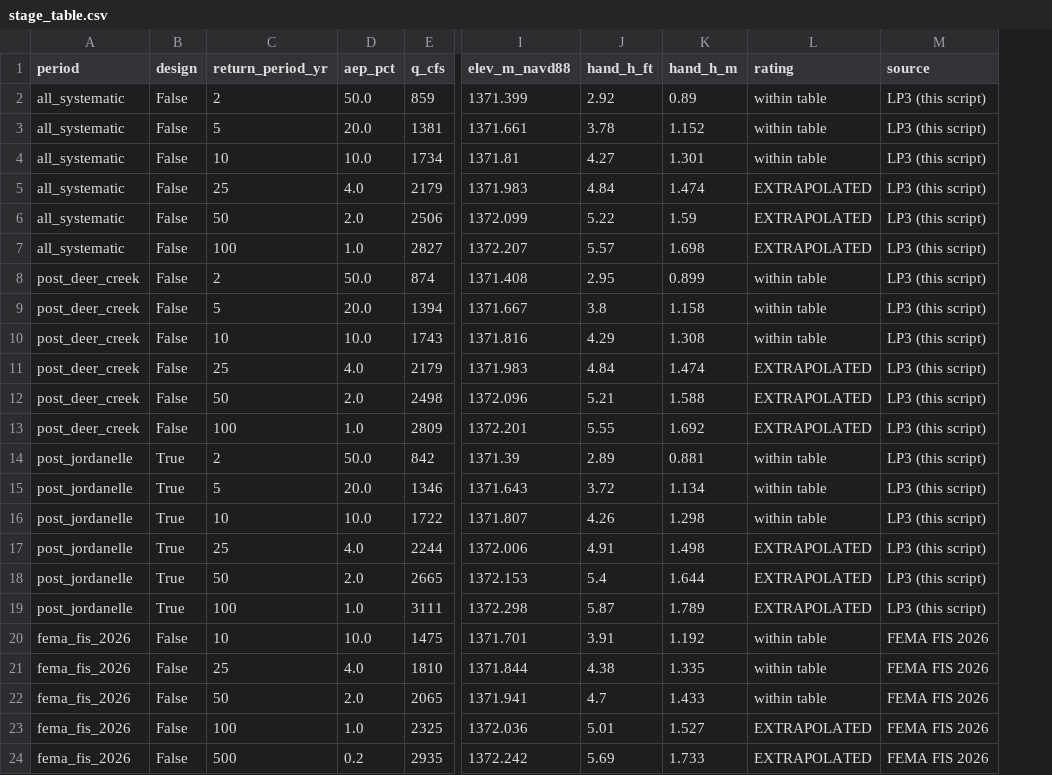
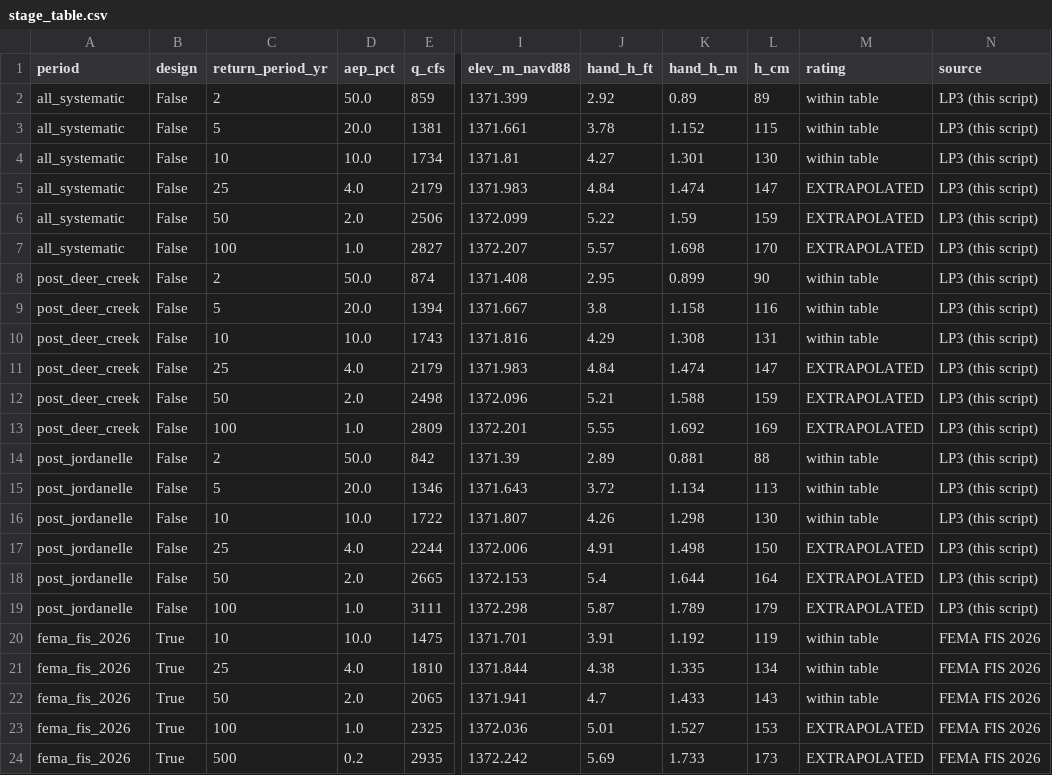
Before and after one commit to BYU-Hydroinformatics/ce414-gis-applications, a CSV file: tools/lab07/stage_table.csv, drawn as a sheet; only a part is shown, gaps mark what is left out; the diff names each change by its address in the sheet, - before the commit and + after, or states it on an @@ line.

```diff
--- a/tools/lab07/stage_table.csv
+++ b/tools/lab07/stage_table.csv
+column L (h_cm), rows 2-24: 89 | 115 | 130 | 147 | 159 | 170 | 90 | 116 | 131 | 147 | 159 | 169 | 88 | 113 | 130 | 150 | 164 | 179 | 119 | 134 | 143 | 153 | 173
-B14:B19 (design): True
+B14:B19 (design): False
-B20:B24 (design): False
+B20:B24 (design): True
```
Also changed, not shown: tools/lab07/personal_lookup.csv, 23 other files.
